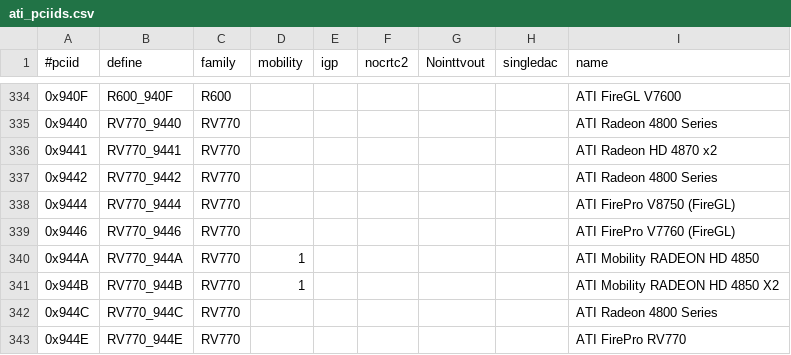
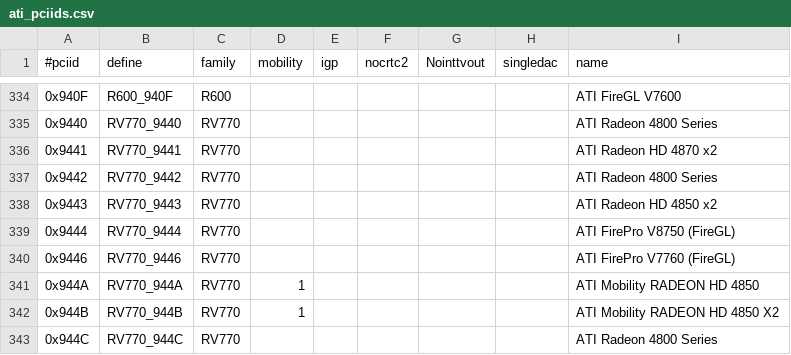
Before and after one commit to RAOF/xf86-video-ati, a CSV file: src/pcidb/ati_pciids.csv, drawn as a sheet; only a part is shown, gaps mark what is left out; the shorter side is filled out with more unchanged rows; the diff names each change by its address in the sheet, - before the commit and + after, or states it on an @@ line.

```diff
--- a/src/pcidb/ati_pciids.csv
+++ b/src/pcidb/ati_pciids.csv
+row 338: 0x9443 | RV770_9443 | RV770 |  |  |  |  |  | ATI Radeon HD 4850 x2
```
Also changed, not shown: 5 other files.
